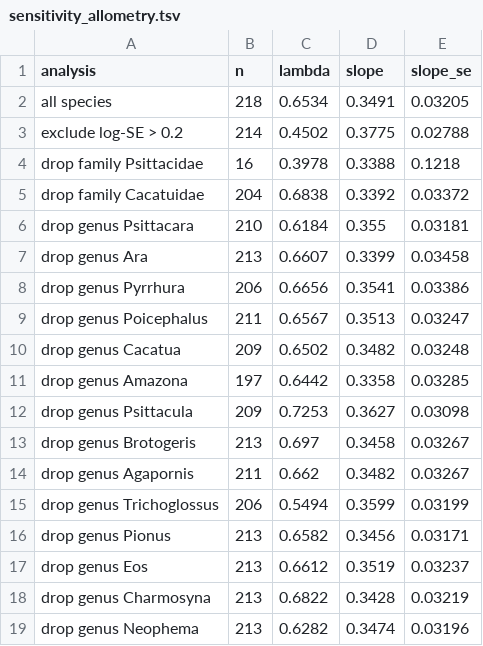
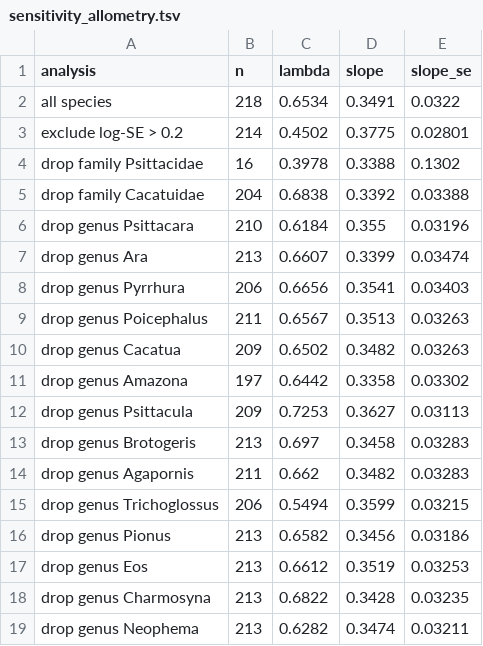
Before and after one commit to redkk123/Parrots, a TSV file: results/phase0/sensitivity_allometry.tsv, drawn as a sheet.

```diff
--- a/results/phase0/sensitivity_allometry.tsv
+++ b/results/phase0/sensitivity_allometry.tsv
@@ -1,19 +1,19 @@
 analysis	n	lambda	slope	slope_se
-all species	218	0.6534	0.3491	0.03205
-exclude log-SE > 0.2	214	0.4502	0.3775	0.02788
-drop family Psittacidae	16	0.3978	0.3388	0.1218
-drop family Cacatuidae	204	0.6838	0.3392	0.03372
-drop genus Psittacara	210	0.6184	0.355	0.03181
-drop genus Ara	213	0.6607	0.3399	0.03458
-drop genus Pyrrhura	206	0.6656	0.3541	0.03386
-drop genus Poicephalus	211	0.6567	0.3513	0.03247
-drop genus Cacatua	209	0.6502	0.3482	0.03248
-drop genus Amazona	197	0.6442	0.3358	0.03285
-drop genus Psittacula	209	0.7253	0.3627	0.03098
-drop genus Brotogeris	213	0.697	0.3458	0.03267
-drop genus Agapornis	211	0.662	0.3482	0.03267
-drop genus Trichoglossus	206	0.5494	0.3599	0.03199
-drop genus Pionus	213	0.6582	0.3456	0.03171
-drop genus Eos	213	0.6612	0.3519	0.03237
-drop genus Charmosyna	213	0.6822	0.3428	0.03219
-drop genus Neophema	213	0.6282	0.3474	0.03196
+all species	218	0.6534	0.3491	0.0322
+exclude log-SE > 0.2	214	0.4502	0.3775	0.02801
+drop family Psittacidae	16	0.3978	0.3388	0.1302
+drop family Cacatuidae	204	0.6838	0.3392	0.03388
+drop genus Psittacara	210	0.6184	0.355	0.03196
+drop genus Ara	213	0.6607	0.3399	0.03474
+drop genus Pyrrhura	206	0.6656	0.3541	0.03403
+drop genus Poicephalus	211	0.6567	0.3513	0.03263
+drop genus Cacatua	209	0.6502	0.3482	0.03263
+drop genus Amazona	197	0.6442	0.3358	0.03302
+drop genus Psittacula	209	0.7253	0.3627	0.03113
+drop genus Brotogeris	213	0.697	0.3458	0.03283
+drop genus Agapornis	211	0.662	0.3482	0.03283
+drop genus Trichoglossus	206	0.5494	0.3599	0.03215
+drop genus Pionus	213	0.6582	0.3456	0.03186
+drop genus Eos	213	0.6612	0.3519	0.03253
+drop genus Charmosyna	213	0.6822	0.3428	0.03235
+drop genus Neophema	213	0.6282	0.3474	0.03211
```
Also changed, not shown: config/sources.tsv, data/curated/literature.tsv, 48 other files.
